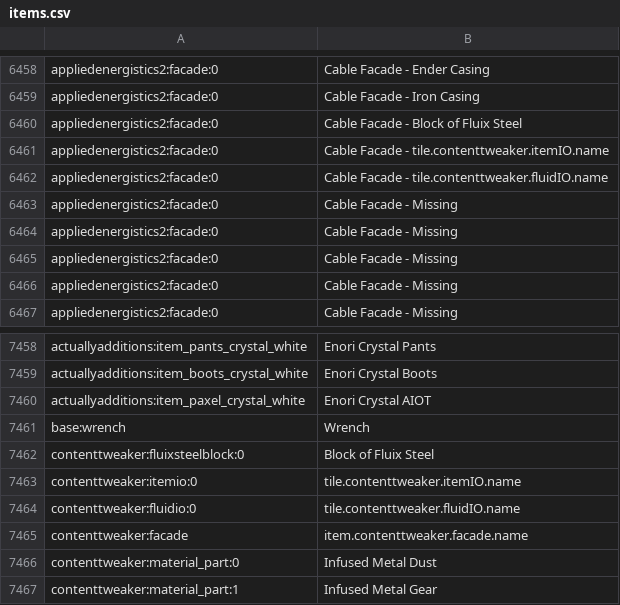
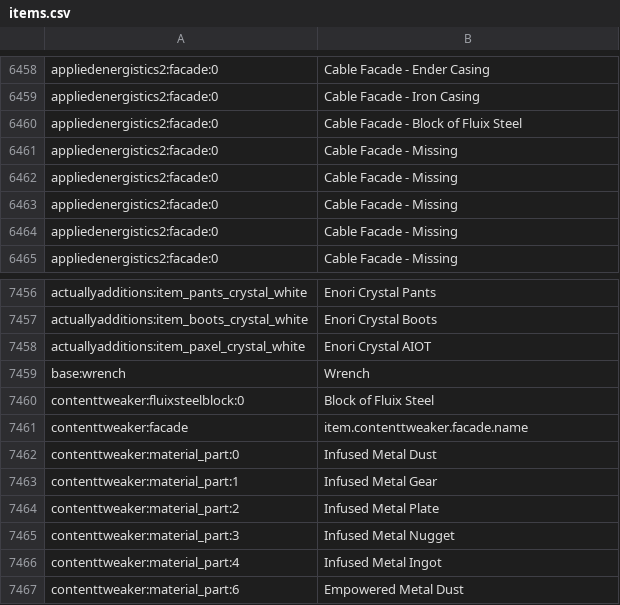
Before and after one commit to ThePansmith/Casual-Automation, a CSV file: .minecraft/config/AppliedEnergistics2/items.csv, drawn as a sheet; only a part is shown, gaps mark what is left out; the shorter side is filled out with more unchanged rows; the diff names each change by its address in the sheet, - before the commit and + after, or states it on an @@ line.

```diff
--- a/.minecraft/config/AppliedEnergistics2/items.csv
+++ b/.minecraft/config/AppliedEnergistics2/items.csv
-row 6461: appliedenergistics2:facade:0 | Cable Facade - tile.contenttweaker.itemIO.name
-row 6462: appliedenergistics2:facade:0 | Cable Facade - tile.contenttweaker.fluidIO.name
-row 7463: contenttweaker:itemio:0 | tile.contenttweaker.itemIO.name
-row 7464: contenttweaker:fluidio:0 | tile.contenttweaker.fluidIO.name
```
Also changed, not shown: 4 other files.
